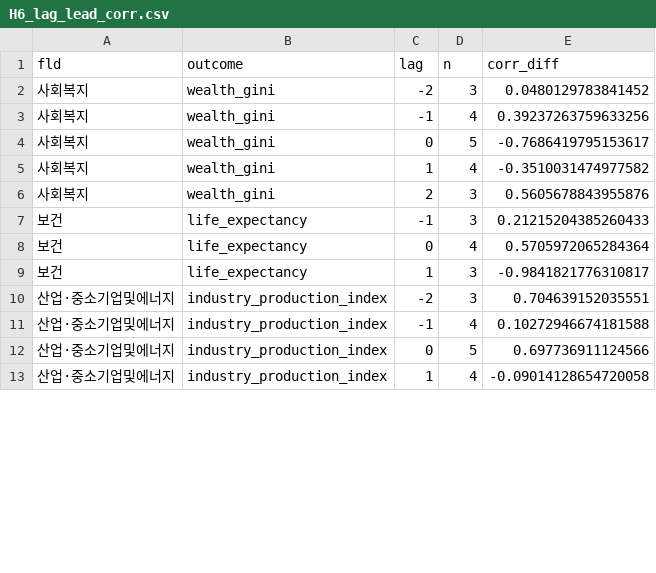
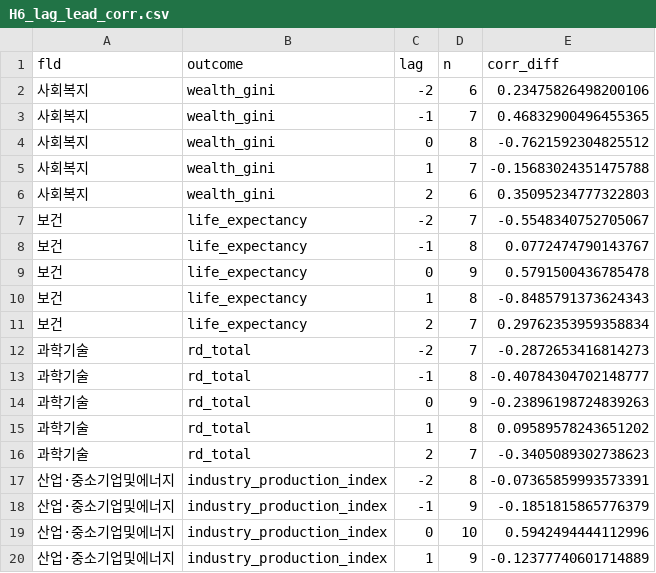
Before and after one commit to bluethestyle/goodhart-korea, a CSV file: data/results/H6_lag_lead_corr.csv, drawn as a sheet; only a part is shown; the diff covers the shown part only.

```diff
--- a/data/results/H6_lag_lead_corr.csv
+++ b/data/results/H6_lag_lead_corr.csv
@@ -1,13 +1,20 @@
 fld,outcome,lag,n,corr_diff
-사회복지,wealth_gini,-2,3,0.0480129783841452
-사회복지,wealth_gini,-1,4,0.39237263759633256
-사회복지,wealth_gini,0,5,-0.7686419795153617
-사회복지,wealth_gini,1,4,-0.3510031474977582
-사회복지,wealth_gini,2,3,0.5605678843955876
-보건,life_expectancy,-1,3,0.21215204385260433
-보건,life_expectancy,0,4,0.5705972065284364
-보건,life_expectancy,1,3,-0.9841821776310817
-산업·중소기업및에너지,industry_production_index,-2,3,0.704639152035551
-산업·중소기업및에너지,industry_production_index,-1,4,0.10272946674181588
-산업·중소기업및에너지,industry_production_index,0,5,0.697736911124566
-산업·중소기업및에너지,industry_production_index,1,4,-0.09014128654720058
+사회복지,wealth_gini,-2,6,0.23475826498200106
+사회복지,wealth_gini,-1,7,0.46832900496455365
+사회복지,wealth_gini,0,8,-0.7621592304825512
+사회복지,wealth_gini,1,7,-0.15683024351475788
+사회복지,wealth_gini,2,6,0.35095234777322803
+보건,life_expectancy,-2,7,-0.5548340752705067
+보건,life_expectancy,-1,8,0.0772474790143767
+보건,life_expectancy,0,9,0.5791500436785478
+보건,life_expectancy,1,8,-0.8485791373624343
+보건,life_expectancy,2,7,0.29762353959358834
+과학기술,rd_total,-2,7,-0.2872653416814273
+과학기술,rd_total,-1,8,-0.40784304702148777
+과학기술,rd_total,0,9,-0.23896198724839263
+과학기술,rd_total,1,8,0.09589578243651202
+과학기술,rd_total,2,7,-0.3405089302738623
+산업·중소기업및에너지,industry_production_index,-2,8,-0.07365859993573391
+산업·중소기업및에너지,industry_production_index,-1,9,-0.1851815865776379
+산업·중소기업및에너지,industry_production_index,0,10,0.5942494444112996
+산업·중소기업및에너지,industry_production_index,1,9,-0.12377740601714889
```
Also changed, not shown: 20 added rows and 2 edited cells elsewhere in this file, data/results/H6_fe_regression.csv, data/results/H6_ministry_outcome_corr.csv, 13 other files.
